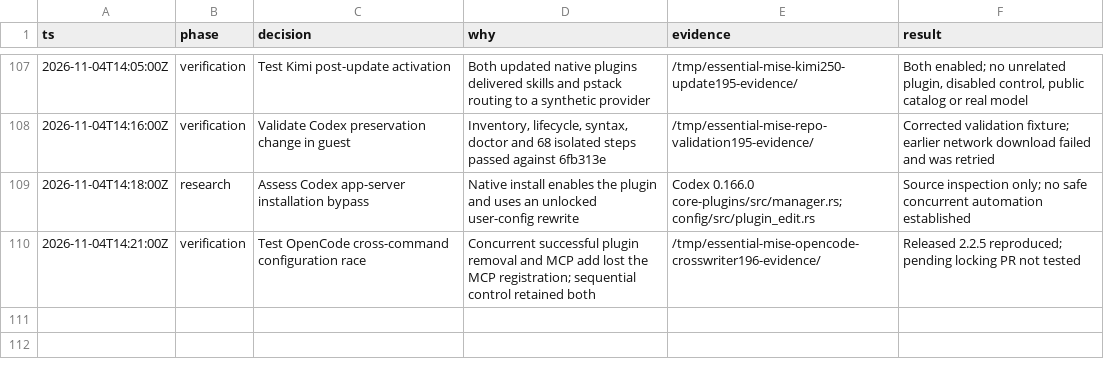
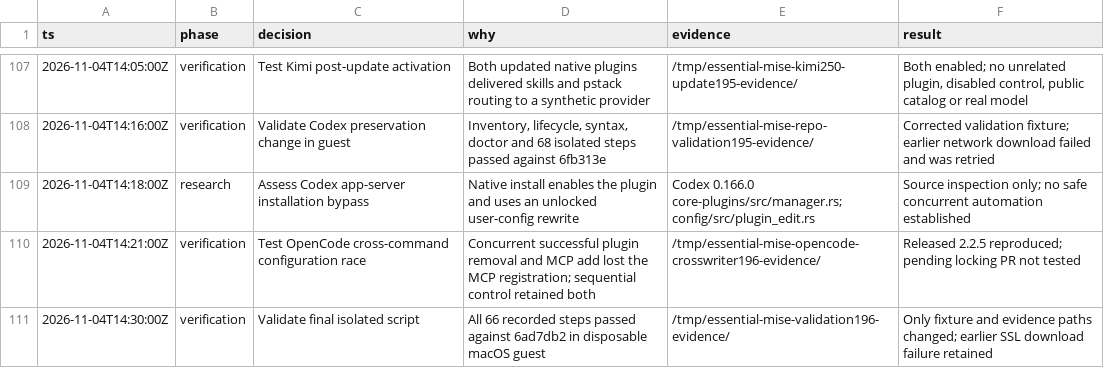
Before and after one commit to donbeave/essential-mise, a TSV file: .audit/plugin-compatibility.tsv, drawn as a sheet; only a part is shown, gaps mark what is left out.

```diff
--- a/.audit/plugin-compatibility.tsv
+++ b/.audit/plugin-compatibility.tsv
@@ -110 +110,2 @@ ts	phase	decision	why	evidence	result
 2026-11-04T14:21:00Z	verification	Test OpenCode cross-command configuration race	Concurrent successful plugin removal and MCP add lost the MCP registration; sequential control retained both	/tmp/essential-mise-opencode-crosswriter196-evidence/	Released 2.2.5 reproduced; pending locking PR not tested
+2026-11-04T14:30:00Z	verification	Validate final isolated script	All 66 recorded steps passed against 6ad7db2 in disposable macOS guest	/tmp/essential-mise-validation196-evidence/	Only fixture and evidence paths changed; earlier SSL download failure retained
```
Also changed, not shown: 1 other file.
